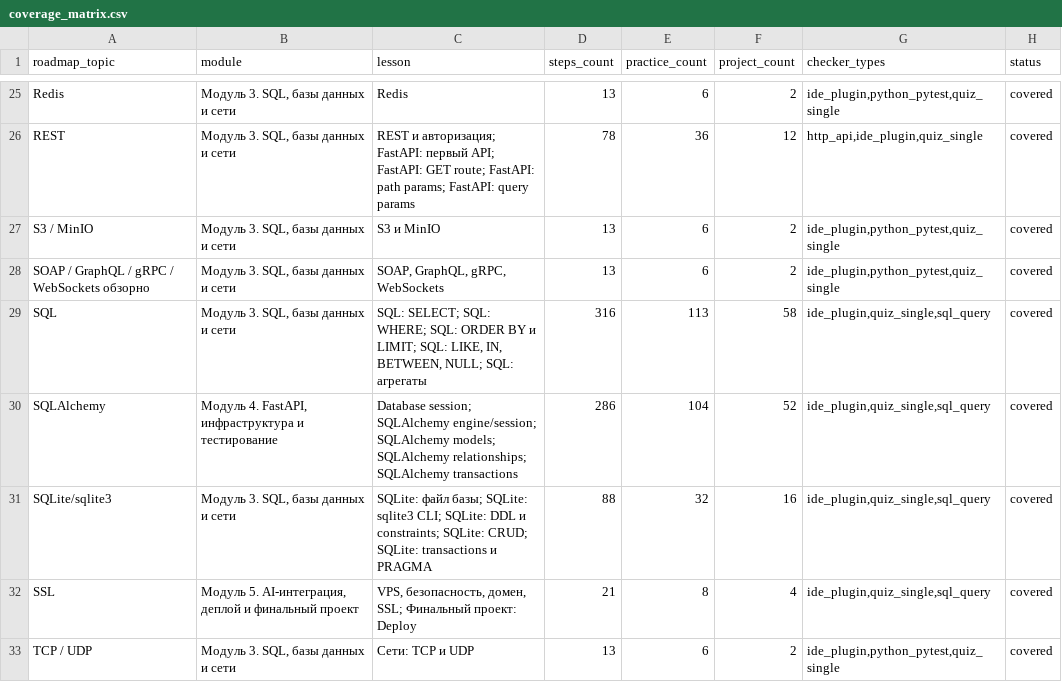
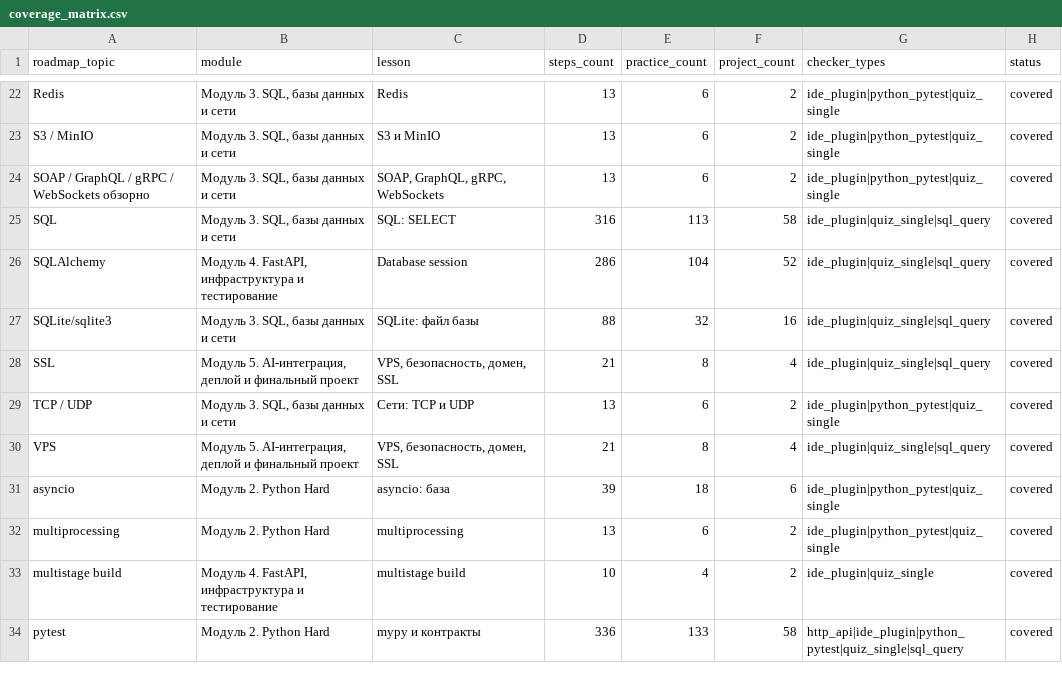
Before and after one commit to artkozk/LeonovPlatform, a CSV file: материалы/v18_STRICT_PEDAGOGY/coverage_matrix.csv, drawn as a sheet; only a part is shown, gaps mark what is left out; removed rows and columns are numbered as before the commit, all else as after; the diff covers the shown part only; the diff names each change by its address in the sheet, - before the commit and + after, or states it on an @@ line.

```diff
--- a/материалы/v18_STRICT_PEDAGOGY/coverage_matrix.csv
+++ b/материалы/v18_STRICT_PEDAGOGY/coverage_matrix.csv
-G22 (checker_types): ide_plugin,python_pytest,quiz_single
+G22 (checker_types): ide_plugin|python_pytest|quiz_single
-row 26: REST | Модуль 3. SQL, базы данных и сети | REST и авторизация; FastAPI: первый API; FastAPI: GET route; FastAPI: path params; FastAPI: query params | 78 | 36 | 12 | http_api,ide_plugin,quiz_single | covered
-G23:G24 (checker_types): ide_plugin,python_pytest,quiz_single
+G23:G24 (checker_types): ide_plugin|python_pytest|quiz_single
-C25 (lesson): SQL: SELECT; SQL: WHERE; SQL: ORDER BY и LIMIT; SQL: LIKE, IN, BETWEEN, NULL; SQL: агрегаты
+C25 (lesson): SQL: SELECT
-G25:G28 (checker_types): ide_plugin,quiz_single,sql_query
+G25:G28 (checker_types): ide_plugin|quiz_single|sql_query
-C26 (lesson): Database session; SQLAlchemy engine/session; SQLAlchemy models; SQLAlchemy relationships; SQLAlchemy transactions
+C26 (lesson): Database session
-C27 (lesson): SQLite: файл базы; SQLite: sqlite3 CLI; SQLite: DDL и constraints; SQLite: CRUD; SQLite: transactions и PRAGMA
+C27 (lesson): SQLite: файл базы
-C28 (lesson): VPS, безопасность, домен, SSL; Финальный проект: Deploy
+C28 (lesson): VPS, безопасность, домен, SSL
-G29 (checker_types): ide_plugin,python_pytest,quiz_single
+G29 (checker_types): ide_plugin|python_pytest|quiz_single
+row 30: VPS | Модуль 5. AI-интеграция, деплой и финальный проект | VPS, безопасность, домен, SSL | 21 | 8 | 4 | ide_plugin|quiz_single|sql_query | covered
+row 31: asyncio | Модуль 2. Python Hard | asyncio: база | 39 | 18 | 6 | ide_plugin|python_pytest|quiz_single | covered
+row 32: multiprocessing | Модуль 2. Python Hard | multiprocessing | 13 | 6 | 2 | ide_plugin|python_pytest|quiz_single | covered
+row 33: multistage build | Модуль 4. FastAPI, инфраструктура и тестирование | multistage build | 10 | 4 | 2 | ide_plugin|quiz_single | covered
+row 34: pytest | Модуль 2. Python Hard | mypy и контракты | 336 | 133 | 58 | http_api|ide_plugin|python_pytest|quiz_single|sql_query | covered
```
Also changed, not shown: 3 added rows, 7 removed rows and 60 edited cells elsewhere in this file, 10 other files.
